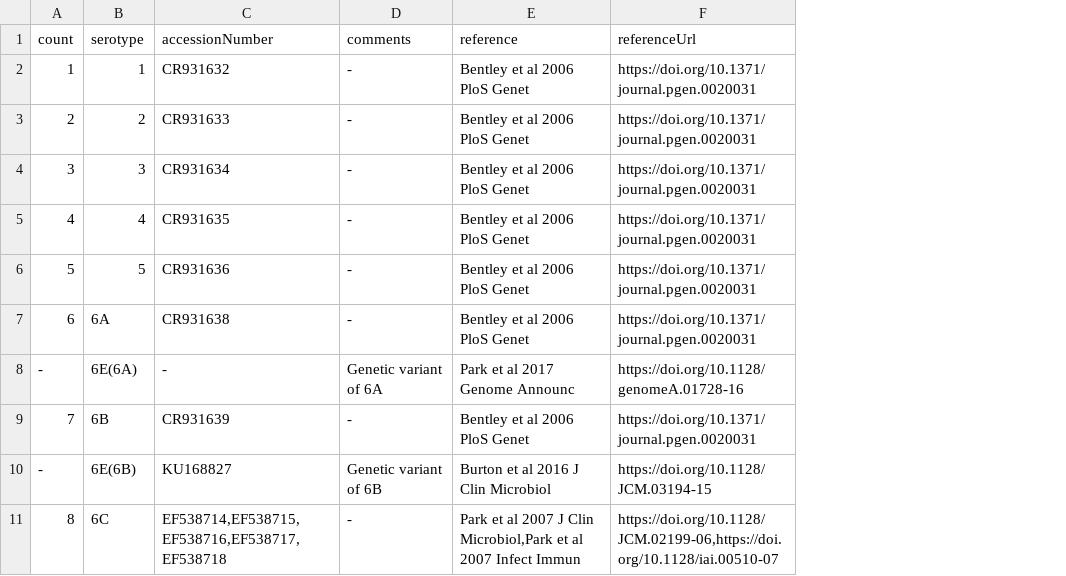
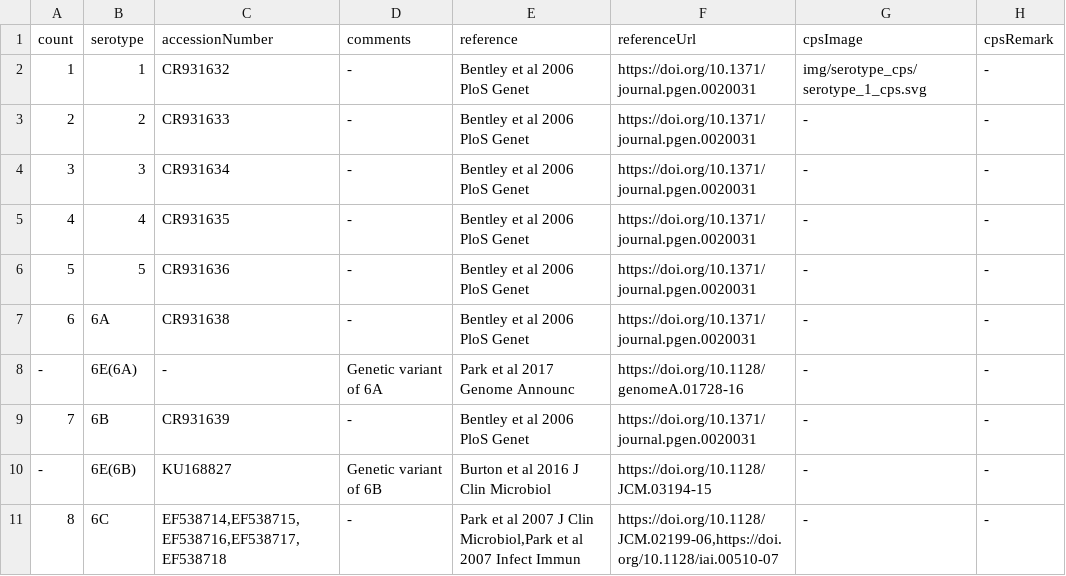
Before and after one commit to sanger-bentley-group/gps-project-website-react, a TSV file: src/content/serotypeTableContent.tsv, drawn as a sheet; only a part is shown; the diff names each change by its address in the sheet, - before the commit and + after, or states it on an @@ line.

Commit message:
Explicit cps figure path, add legend and remark

```diff
--- a/src/content/serotypeTableContent.tsv
+++ b/src/content/serotypeTableContent.tsv
+column G (cpsImage), rows 2-11: img/serotype_cps/serotype_1_cps.svg | - | - | - | - | - | - | - | - | -
+column H (cpsRemark), rows 2-11: all -
```
Also changed, not shown: 2 other files.
